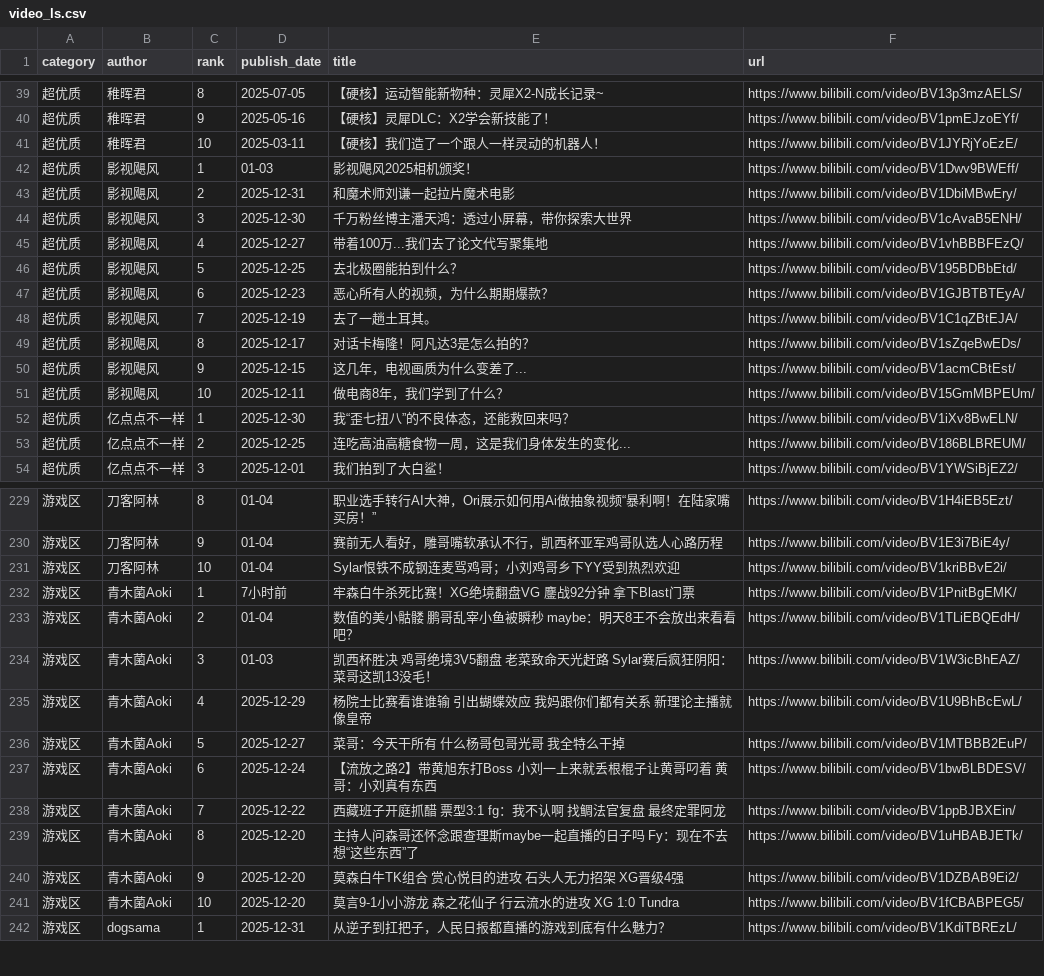
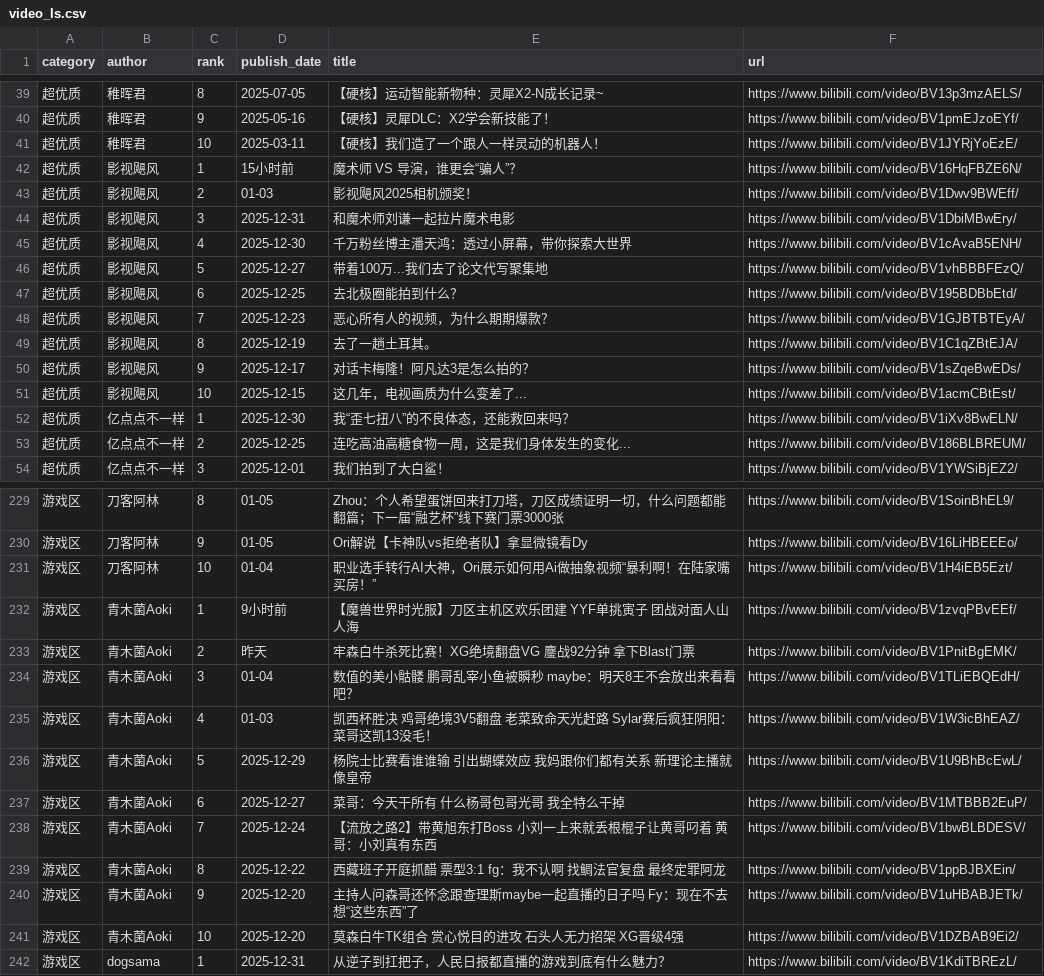
Before and after one commit to xujl1999/Key-Data-Management, a CSV file: web/video_ls.csv, drawn as a sheet; only a part is shown, gaps mark what is left out; the diff covers the shown part only.

```diff
--- a/web/video_ls.csv
+++ b/web/video_ls.csv
@@ -41,12 +41,12 @@ category,author,rank,publish_date,title,url
 超优质,稚晖君,10,2025-03-11,【硬核】我们造了一个跟人一样灵动的机器人！,https://www.bilibili.com/video/BV1JYRjYoEzE/
-超优质,影视飓风,1,01-03,影视飓风2025相机颁奖！,https://www.bilibili.com/video/BV1Dwv9BWEff/
-超优质,影视飓风,2,2025-12-31,和魔术师刘谦一起拉片魔术电影,https://www.bilibili.com/video/BV1DbiMBwEry/
-超优质,影视飓风,3,2025-12-30,千万粉丝博主潘天鸿：透过小屏幕，带你探索大世界,https://www.bilibili.com/video/BV1cAvaB5ENH/
-超优质,影视飓风,4,2025-12-27,带着100万...我们去了论文代写聚集地,https://www.bilibili.com/video/BV1vhBBBFEzQ/
-超优质,影视飓风,5,2025-12-25,去北极圈能拍到什么？,https://www.bilibili.com/video/BV195BDBbEtd/
-超优质,影视飓风,6,2025-12-23,恶心所有人的视频，为什么期期爆款？,https://www.bilibili.com/video/BV1GJBTBTEyA/
-超优质,影视飓风,7,2025-12-19,去了一趟土耳其。,https://www.bilibili.com/video/BV1C1qZBtEJA/
-超优质,影视飓风,8,2025-12-17,对话卡梅隆！阿凡达3是怎么拍的？,https://www.bilibili.com/video/BV1sZqeBwEDs/
-超优质,影视飓风,9,2025-12-15,这几年，电视画质为什么变差了...,https://www.bilibili.com/video/BV1acmCBtEst/
-超优质,影视飓风,10,2025-12-11,做电商8年，我们学到了什么？,https://www.bilibili.com/video/BV15GmMBPEUm/
+超优质,影视飓风,1,15小时前,魔术师 VS 导演，谁更会“骗人”？,https://www.bilibili.com/video/BV16HqFBZE6N/
+超优质,影视飓风,2,01-03,影视飓风2025相机颁奖！,https://www.bilibili.com/video/BV1Dwv9BWEff/
+超优质,影视飓风,3,2025-12-31,和魔术师刘谦一起拉片魔术电影,https://www.bilibili.com/video/BV1DbiMBwEry/
+超优质,影视飓风,4,2025-12-30,千万粉丝博主潘天鸿：透过小屏幕，带你探索大世界,https://www.bilibili.com/video/BV1cAvaB5ENH/
+超优质,影视飓风,5,2025-12-27,带着100万...我们去了论文代写聚集地,https://www.bilibili.com/video/BV1vhBBBFEzQ/
+超优质,影视飓风,6,2025-12-25,去北极圈能拍到什么？,https://www.bilibili.com/video/BV195BDBbEtd/
+超优质,影视飓风,7,2025-12-23,恶心所有人的视频，为什么期期爆款？,https://www.bilibili.com/video/BV1GJBTBTEyA/
+超优质,影视飓风,8,2025-12-19,去了一趟土耳其。,https://www.bilibili.com/video/BV1C1qZBtEJA/
+超优质,影视飓风,9,2025-12-17,对话卡梅隆！阿凡达3是怎么拍的？,https://www.bilibili.com/video/BV1sZqeBwEDs/
+超优质,影视飓风,10,2025-12-15,这几年，电视画质为什么变差了...,https://www.bilibili.com/video/BV1acmCBtEst/
 超优质,亿点点不一样,1,2025-12-30,我“歪七扭八”的不良体态，还能救回来吗？,https://www.bilibili.com/video/BV1iXv8BwELN/
@@ -229,14 +229,14 @@ category,author,rank,publish_date,title,url
-游戏区,刀客阿林,8,01-04,职业选手转行AI大神，Ori展示如何用Ai做抽象视频“暴利啊！在陆家嘴买房！”,https://www.bilibili.com/video/BV1H4iEB5Ezt/
-游戏区,刀客阿林,9,01-04,赛前无人看好，雕哥嘴软承认不行，凯西杯亚军鸡哥队选人心路历程,https://www.bilibili.com/video/BV1E3i7BiE4y/
-游戏区,刀客阿林,10,01-04,Sylar恨铁不成钢连麦骂鸡哥；小刘鸡哥乡下YY受到热烈欢迎,https://www.bilibili.com/video/BV1kriBBvE2i/
-游戏区,青木菌Aoki,1,7小时前,牢森白牛杀死比赛！XG绝境翻盘VG 鏖战92分钟 拿下Blast门票,https://www.bilibili.com/video/BV1PnitBgEMK/
-游戏区,青木菌Aoki,2,01-04,数值的美小骷髅 鹏哥乱宰小鱼被瞬秒 maybe：明天8王不会放出来看看吧？,https://www.bilibili.com/video/BV1TLiEBQEdH/
-游戏区,青木菌Aoki,3,01-03,凯西杯胜决 鸡哥绝境3V5翻盘 老菜致命天光赶路 Sylar赛后疯狂阴阳：菜哥这凯13没毛！,https://www.bilibili.com/video/BV1W3icBhEAZ/
-游戏区,青木菌Aoki,4,2025-12-29,杨院士比赛看谁谁输 引出蝴蝶效应 我妈跟你们都有关系 新理论主播就像皇帝,https://www.bilibili.com/video/BV1U9BhBcEwL/
-游戏区,青木菌Aoki,5,2025-12-27,菜哥：今天干所有 什么杨哥包哥光哥 我全特么干掉,https://www.bilibili.com/video/BV1MTBBB2EuP/
-游戏区,青木菌Aoki,6,2025-12-24,【流放之路2】带黄旭东打Boss 小刘一上来就丢根棍子让黄哥叼着 黄哥：小刘真有东西,https://www.bilibili.com/video/BV1bwBLBDESV/
-游戏区,青木菌Aoki,7,2025-12-22,西藏班子开庭抓醋 票型3:1 fg：我不认啊 找鲷法官复盘 最终定罪阿龙,https://www.bilibili.com/video/BV1ppBJBXEin/
-游戏区,青木菌Aoki,8,2025-12-20,主持人问森哥还怀念跟查理斯maybe一起直播的日子吗 Fy：现在不去想“这些东西”了,https://www.bilibili.com/video/BV1uHBABJETk/
-游戏区,青木菌Aoki,9,2025-12-20,莫森白牛TK组合 赏心悦目的进攻 石头人无力招架 XG晋级4强,https://www.bilibili.com/video/BV1DZBAB9Ei2/
-游戏区,青木菌Aoki,10,2025-12-20,莫言9-1小小游龙 森之花仙子 行云流水的进攻 XG 1:0 Tundra,https://www.bilibili.com/video/BV1fCBABPEG5/
+游戏区,刀客阿林,8,01-05,Zhou：个人希望蛋饼回来打刀塔，刀区成绩证明一切，什么问题都能翻篇；下一届“融艺杯”线下赛门票3000张,https://www.bilibili.com/video/BV1SoinBhEL9/
+游戏区,刀客阿林,9,01-05,Ori解说【卡神队vs拒绝者队】拿显微镜看Dy,https://www.bilibili.com/video/BV16LiHBEEEo/
+游戏区,刀客阿林,10,01-04,职业选手转行AI大神，Ori展示如何用Ai做抽象视频“暴利啊！在陆家嘴买房！”,https://www.bilibili.com/video/BV1H4iEB5Ezt/
+游戏区,青木菌Aoki,1,9小时前,【魔兽世界时光服】刀区主机区欢乐团建 YYF单挑寅子 团战对面人山人海,https://www.bilibili.com/video/BV1zvqPBvEEf/
+游戏区,青木菌Aoki,2,昨天,牢森白牛杀死比赛！XG绝境翻盘VG 鏖战92分钟 拿下Blast门票,https://www.bilibili.com/video/BV1PnitBgEMK/
+游戏区,青木菌Aoki,3,01-04,数值的美小骷髅 鹏哥乱宰小鱼被瞬秒 maybe：明天8王不会放出来看看吧？,https://www.bilibili.com/video/BV1TLiEBQEdH/
+游戏区,青木菌Aoki,4,01-03,凯西杯胜决 鸡哥绝境3V5翻盘 老菜致命天光赶路 Sylar赛后疯狂阴阳：菜哥这凯13没毛！,https://www.bilibili.com/video/BV1W3icBhEAZ/
+游戏区,青木菌Aoki,5,2025-12-29,杨院士比赛看谁谁输 引出蝴蝶效应 我妈跟你们都有关系 新理论主播就像皇帝,https://www.bilibili.com/video/BV1U9BhBcEwL/
+游戏区,青木菌Aoki,6,2025-12-27,菜哥：今天干所有 什么杨哥包哥光哥 我全特么干掉,https://www.bilibili.com/video/BV1MTBBB2EuP/
+游戏区,青木菌Aoki,7,2025-12-24,【流放之路2】带黄旭东打Boss 小刘一上来就丢根棍子让黄哥叼着 黄哥：小刘真有东西,https://www.bilibili.com/video/BV1bwBLBDESV/
+游戏区,青木菌Aoki,8,2025-12-22,西藏班子开庭抓醋 票型3:1 fg：我不认啊 找鲷法官复盘 最终定罪阿龙,https://www.bilibili.com/video/BV1ppBJBXEin/
+游戏区,青木菌Aoki,9,2025-12-20,主持人问森哥还怀念跟查理斯maybe一起直播的日子吗 Fy：现在不去想“这些东西”了,https://www.bilibili.com/video/BV1uHBABJETk/
+游戏区,青木菌Aoki,10,2025-12-20,莫森白牛TK组合 赏心悦目的进攻 石头人无力招架 XG晋级4强,https://www.bilibili.com/video/BV1DZBAB9Ei2/
 游戏区,dogsama,1,2025-12-31,从逆子到扛把子，人民日报都直播的游戏到底有什么魅力？,https://www.bilibili.com/video/BV1KdiTBREzL/
```
Also changed, not shown: 1 added row, 1 removed row and 34 edited cells elsewhere in this file, video/video_ls.csv.
